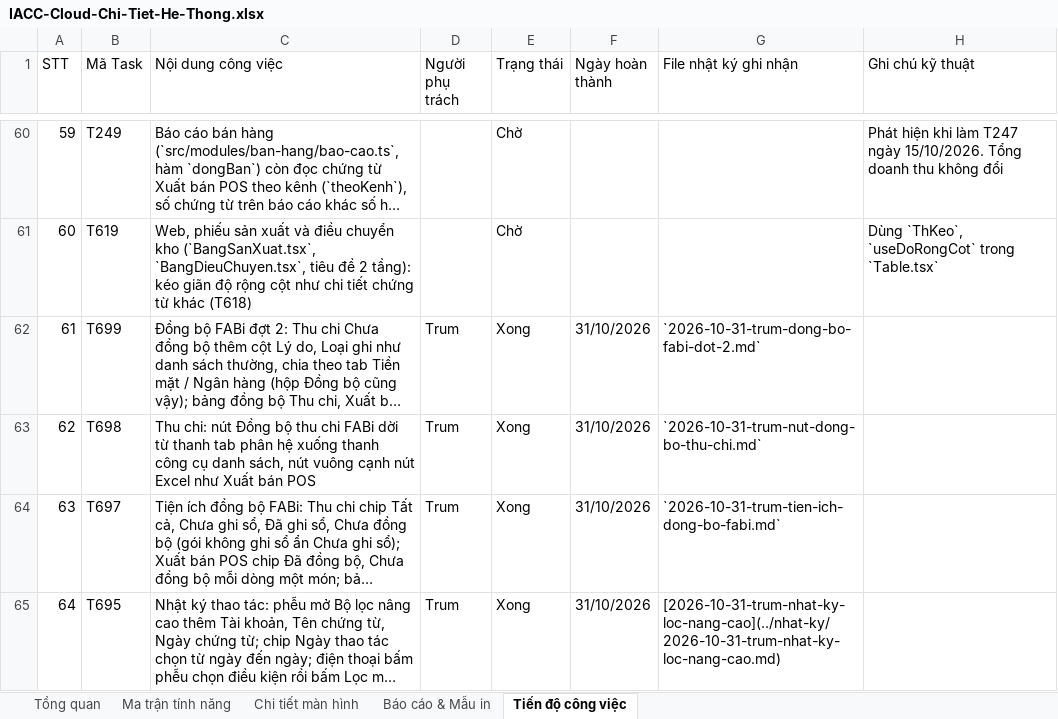
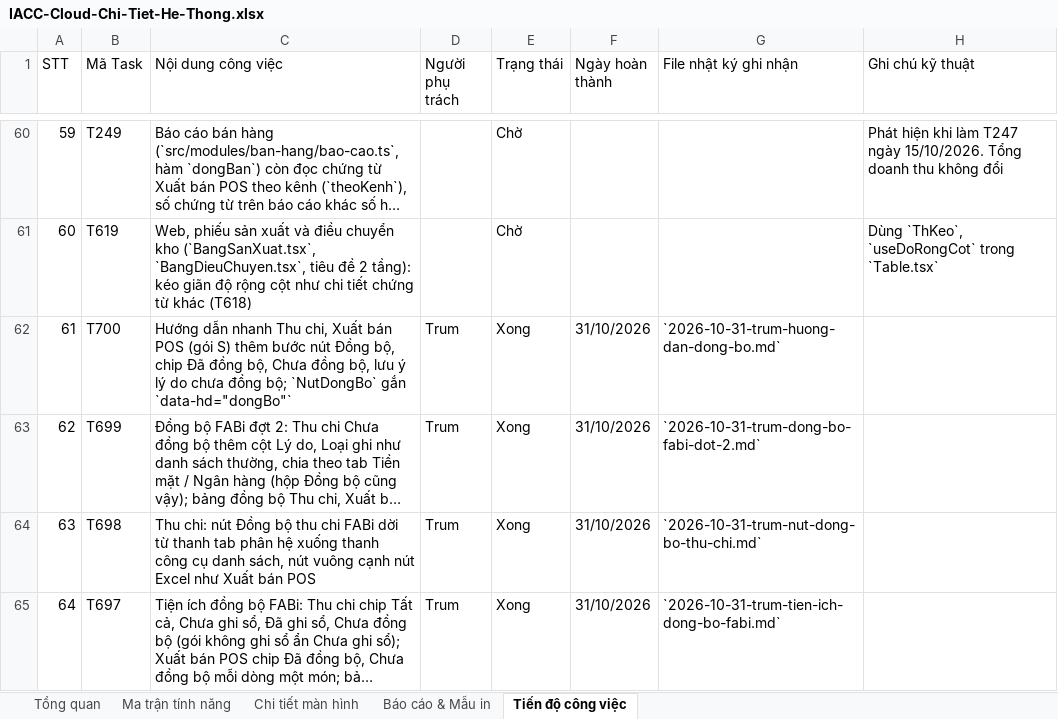
Before and after one commit to trungkhanhduong93/iaccdemo, an Excel workbook: docs/IACC-Cloud-Chi-Tiet-He-Thong.xlsx, sheet Tiến độ công việc, drawn as a sheet; only a part is shown, gaps mark what is left out; the shorter side is filled out with more unchanged rows; long unchanged cells end in …; values as stored, in another font and other column widths than the file's, no cell formats; addresses are those after the commit; the diff names each change by its address in the sheet, - before the commit and + after, or states it on an @@ line.

```diff
--- a/docs/IACC-Cloud-Chi-Tiet-He-Thong.xlsx (sheet Tiến độ công việc)
+++ b/docs/IACC-Cloud-Chi-Tiet-He-Thong.xlsx (sheet Tiến độ công việc)
+row 62: 61 | T700 | Hướng dẫn nhanh Thu chi, Xuất bán POS (gói S) thêm bước nút Đồng bộ, chip Đã đồng bộ, Chưa đồng bộ, lưu ý lý do chưa đồng bộ; `NutDongBo` gắn `data-hd="dongBo"` | Trum | Xong | 31/10/2026 | `2026-10-31-trum-huong-dan-dong-bo.md`
@@ column A (STT) renumbered from row 63 down @@
```
Also changed, not shown: sheet Tổng quan, cell formats, 6 other files.
